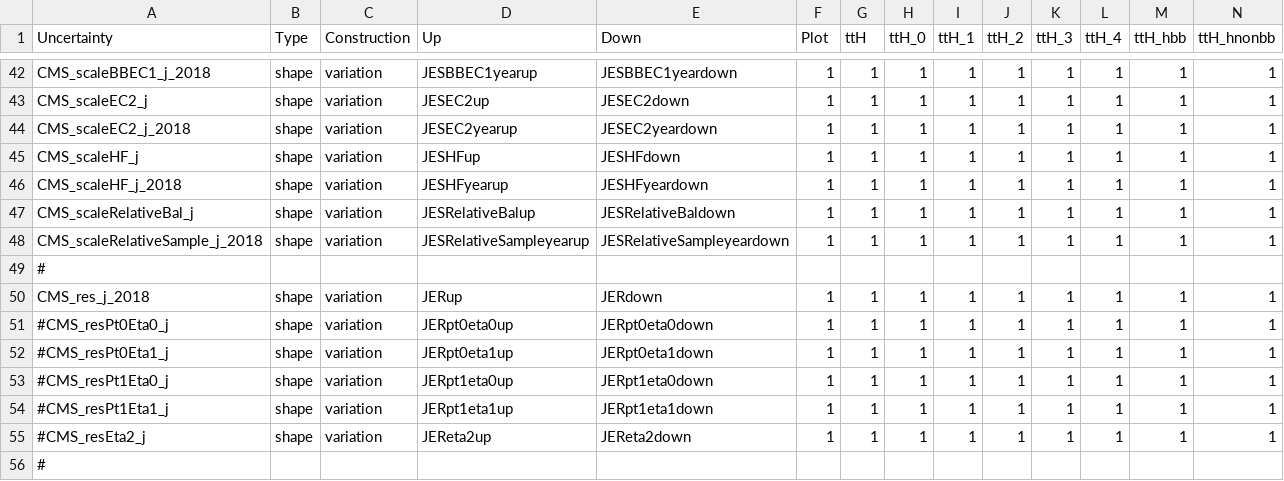
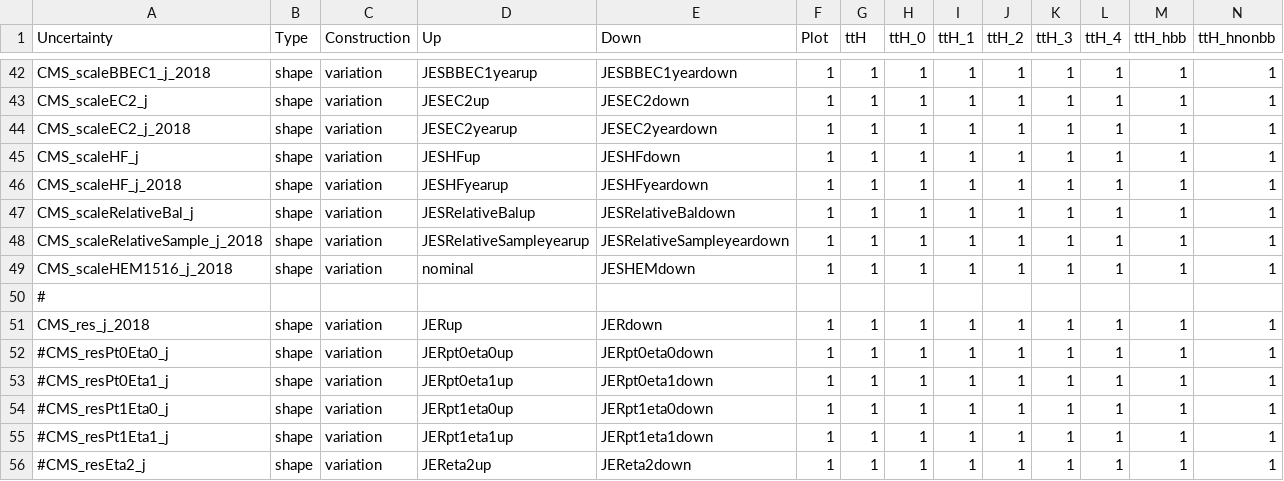
Before and after one commit to kit-cn-cms/pyroot-plotscripts, a CSV file: configs/legacyAnalysis/systs_2018.csv, drawn as a sheet; only a part is shown, gaps mark what is left out; the shorter side is filled out with more unchanged rows; rows hold the shown columns only; the diff names each change by its address in the sheet, - before the commit and + after, or states it on an @@ line.

Commit message:
added uncertainty for HEM issue in 2018

```diff
--- a/configs/legacyAnalysis/systs_2018.csv
+++ b/configs/legacyAnalysis/systs_2018.csv
+row 49: CMS_scaleHEM1516_j_2018 | shape | variation | nominal | JESHEMdown | 1 | 1 | 1 | 1 | 1 | 1 | 1 | 1 | 1
```
